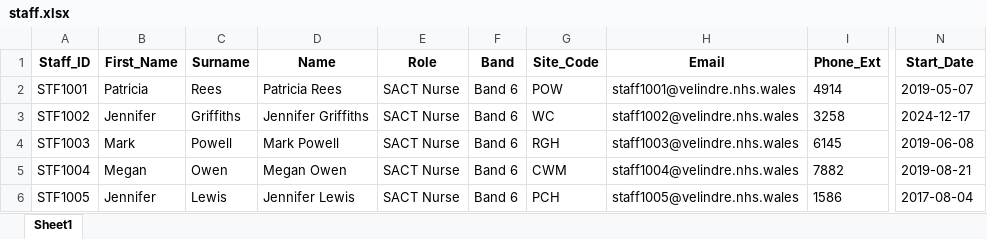
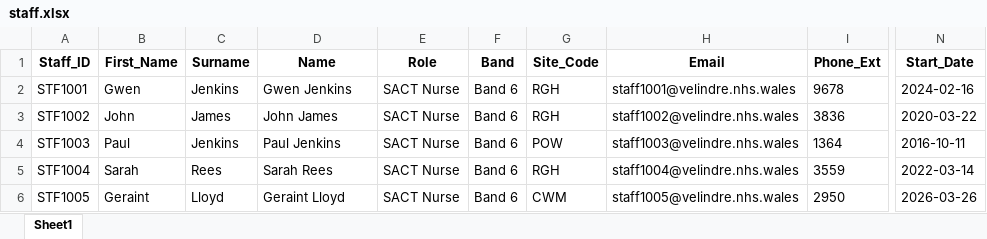
Before and after one commit to weilalicia7/datamonitor, an Excel workbook: datasets/sample_data/staff.xlsx, sheet Sheet1, drawn as a sheet; only a part is shown, gaps mark what is left out; values as stored, in another font and other column widths than the file's, no borders; the diff covers the shown part only; the diff names each change by its address in the sheet, - before the commit and + after, or states it on an @@ line.

```diff
--- a/datasets/sample_data/staff.xlsx (sheet Sheet1)
+++ b/datasets/sample_data/staff.xlsx (sheet Sheet1)
-B2 (First_Name): Patricia
+B2 (First_Name): Gwen
-C2 (Surname): Rees
+C2 (Surname): Jenkins
-D2 (Name): Patricia Rees
+D2 (Name): Gwen Jenkins
-G2 (Site_Code): POW
+G2 (Site_Code): RGH
-I2 (Phone_Ext): 4914
+I2 (Phone_Ext): 9678
-N2 (Start_Date): 2019-05-07
+N2 (Start_Date): 2024-02-16
-B3 (First_Name): Jennifer
+B3 (First_Name): John
-C3 (Surname): Griffiths
+C3 (Surname): James
-D3 (Name): Jennifer Griffiths
+D3 (Name): John James
-G3 (Site_Code): WC
+G3 (Site_Code): RGH
-I3 (Phone_Ext): 3258
+I3 (Phone_Ext): 3836
-N3 (Start_Date): 2024-12-17
+N3 (Start_Date): 2020-03-22
-B4 (First_Name): Mark
+B4 (First_Name): Paul
-C4 (Surname): Powell
+C4 (Surname): Jenkins
-D4 (Name): Mark Powell
+D4 (Name): Paul Jenkins
-G4 (Site_Code): RGH
+G4 (Site_Code): POW
-I4 (Phone_Ext): 6145
+I4 (Phone_Ext): 1364
-N4 (Start_Date): 2019-06-08
+N4 (Start_Date): 2016-10-11
-B5 (First_Name): Megan
+B5 (First_Name): Sarah
-C5 (Surname): Owen
+C5 (Surname): Rees
-D5 (Name): Megan Owen
+D5 (Name): Sarah Rees
-G5 (Site_Code): CWM
+G5 (Site_Code): RGH
-I5 (Phone_Ext): 7882
+I5 (Phone_Ext): 3559
-N5 (Start_Date): 2019-08-21
+N5 (Start_Date): 2022-03-14
-B6 (First_Name): Jennifer
+B6 (First_Name): Geraint
-C6 (Surname): Lewis
+C6 (Surname): Lloyd
-D6 (Name): Jennifer Lewis
+D6 (Name): Geraint Lloyd
-G6 (Site_Code): PCH
+G6 (Site_Code): CWM
-I6 (Phone_Ext): 1586
+I6 (Phone_Ext): 2950
-N6 (Start_Date): 2017-08-04
+N6 (Start_Date): 2026-03-26
```
Also changed, not shown: 365 edited cells elsewhere in this sheet, datasets/sample_data/appointments.xlsx, datasets/sample_data/historical_appointments.xlsx, 5 other files.
